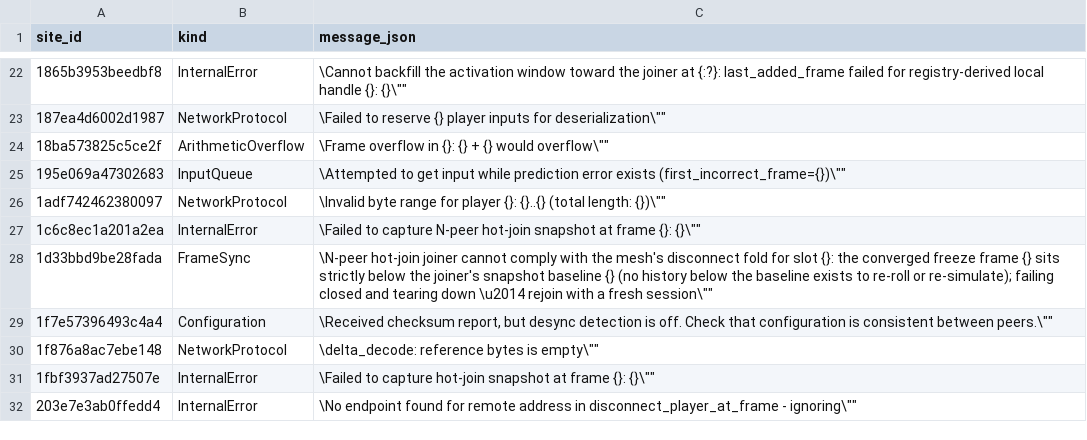
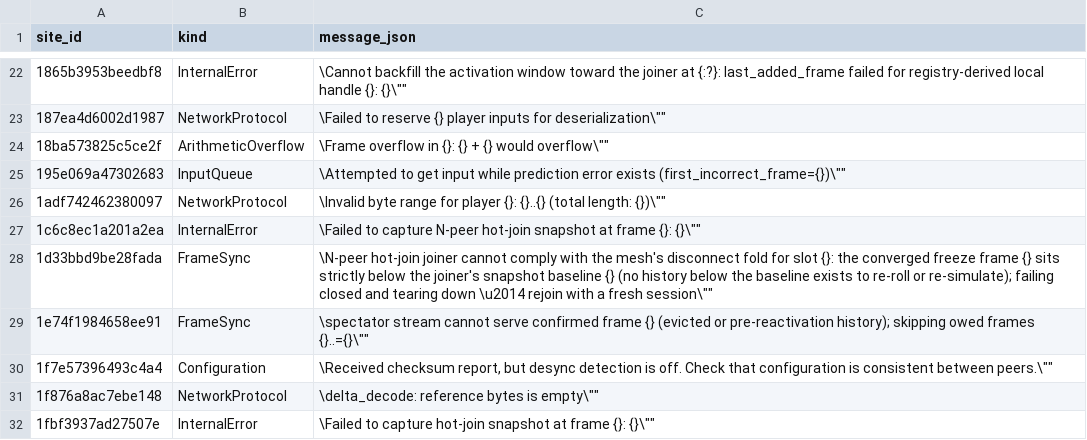
Before and after one commit to wallstop/fortress-rollback, a TSV file: scripts/simulation/violation-site-baseline.tsv, drawn as a sheet; only a part is shown, gaps mark what is left out; the shorter side is filled out with more unchanged rows; the diff names each change by its address in the sheet, - before the commit and + after, or states it on an @@ line.

Commit message:
fix: let a coordinated-drop retry outlive the closed-operation history
A retry of an aborted or superseded graceful removal reuses the
generation-derived DropOperationId, so peers that had closed the first
attempt silently ignored every retry Prepare and the removal timed out
into a permanent fail-closed. Re-accept a closed identity while its
target still validates; replayed Prepares for a concluded operation
still fail validation (target dropped or generation moved) and remain
ignored.

Part of #461

```diff
--- a/scripts/simulation/violation-site-baseline.tsv
+++ b/scripts/simulation/violation-site-baseline.tsv
+row 29: 1e74f1984658ee91 | FrameSync | \spectator stream cannot serve confirmed frame {} (evicted or pre-reactivation history); skipping owed frames {}..={}\""
```
Also changed, not shown: 2 other files.
